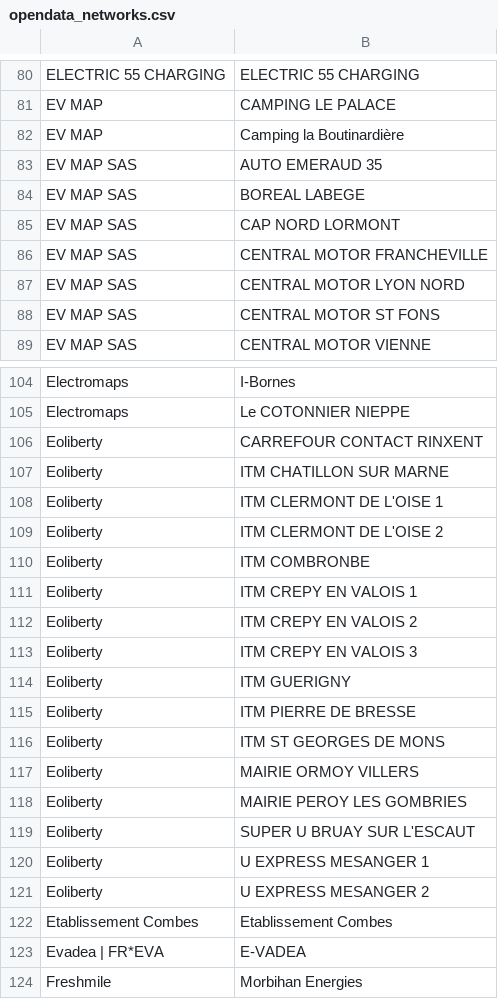
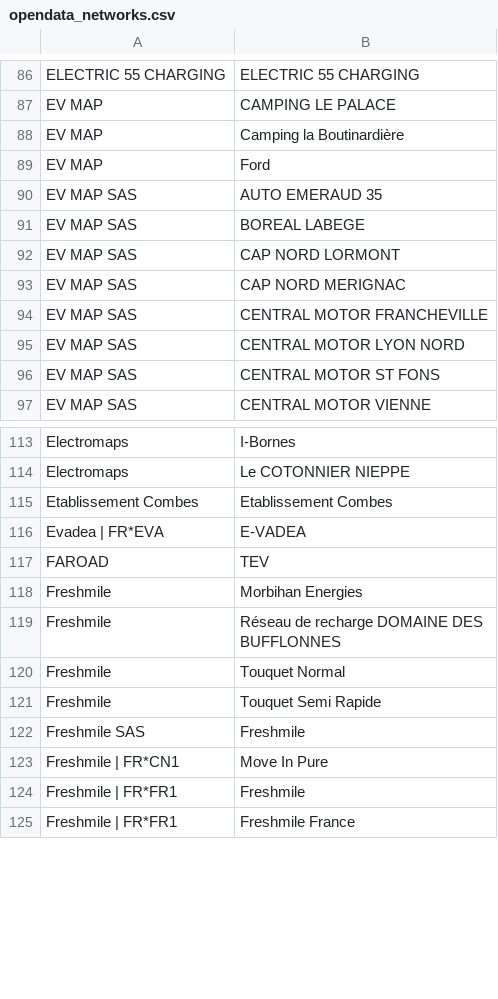
Before and after one commit to Jungle-Bus/ref-EU-EVSE, a CSV file: opendata_networks.csv, drawn as a sheet; only a part is shown, gaps mark what is left out; the shorter side is filled out with more unchanged rows; removed rows and columns are numbered as before the commit, all else as after; the diff covers the shown part only; the diff names each change by its address in the sheet, - before the commit and + after, or states it on an @@ line.

```diff
--- a/opendata_networks.csv
+++ b/opendata_networks.csv
+row 89: EV MAP | Ford
+row 93: EV MAP SAS | CAP NORD MERIGNAC
-row 106: Eoliberty | CARREFOUR CONTACT RINXENT
-row 107: Eoliberty | ITM CHATILLON SUR MARNE
-row 108: Eoliberty | ITM CLERMONT DE L'OISE 1
-row 109: Eoliberty | ITM CLERMONT DE L'OISE 2
-row 110: Eoliberty | ITM COMBRONBE
-row 111: Eoliberty | ITM CREPY EN VALOIS 1
-row 112: Eoliberty | ITM CREPY EN VALOIS 2
-row 113: Eoliberty | ITM CREPY EN VALOIS 3
-row 114: Eoliberty | ITM GUERIGNY
-row 115: Eoliberty | ITM PIERRE DE BRESSE
-row 116: Eoliberty | ITM ST GEORGES DE MONS
-row 117: Eoliberty | MAIRIE ORMOY VILLERS
-row 118: Eoliberty | MAIRIE PEROY LES GOMBRIES
-row 119: Eoliberty | SUPER U BRUAY SUR L'ESCAUT
-row 120: Eoliberty | U EXPRESS MESANGER 1
-row 121: Eoliberty | U EXPRESS MESANGER 2
+row 117: FAROAD | TEV
```
Also changed, not shown: 34 added rows and 21 removed rows elsewhere in this file.
